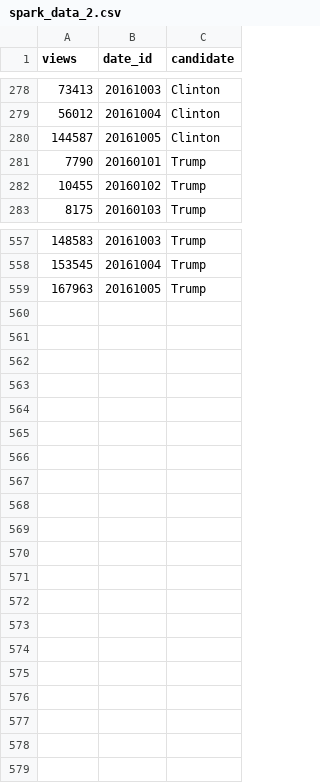
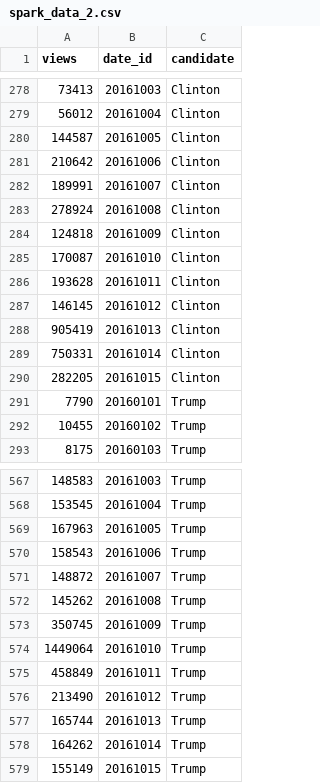
Before and after one commit to GoogleTrends/youtube-election-real-time, a CSV file: spark_data_2.csv, drawn as a sheet; only a part is shown, gaps mark what is left out; the diff names each change by its address in the sheet, - before the commit and + after, or states it on an @@ line.

```diff
--- a/spark_data_2.csv
+++ b/spark_data_2.csv
+row 281: 210642 | 20161006 | Clinton
+row 282: 189991 | 20161007 | Clinton
+row 283: 278924 | 20161008 | Clinton
+row 284: 124818 | 20161009 | Clinton
+row 285: 170087 | 20161010 | Clinton
+row 286: 193628 | 20161011 | Clinton
+row 287: 146145 | 20161012 | Clinton
+row 288: 905419 | 20161013 | Clinton
+row 289: 750331 | 20161014 | Clinton
+row 290: 282205 | 20161015 | Clinton
+row 570: 158543 | 20161006 | Trump
+row 571: 148872 | 20161007 | Trump
+row 572: 145262 | 20161008 | Trump
+row 573: 350745 | 20161009 | Trump
+row 574: 1449064 | 20161010 | Trump
+row 575: 458849 | 20161011 | Trump
+row 576: 213490 | 20161012 | Trump
+row 577: 165744 | 20161013 | Trump
+row 578: 164262 | 20161014 | Trump
+row 579: 155149 | 20161015 | Trump
```
Also changed, not shown: dates_2.csv, first_load_recent_2.csv, 4 other files.
